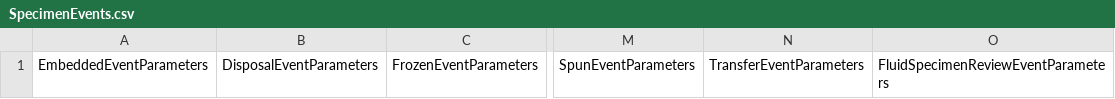
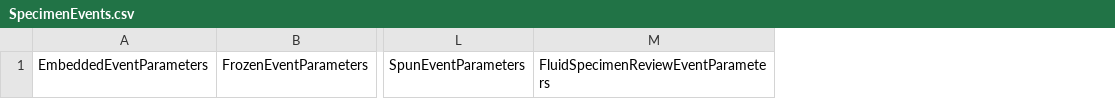
Before and after one commit to jpmccu/caTissue, a CSV file: software/caTissue/modules/core/src/main/resources/csv/SpecimenEvents.csv, drawn as a sheet; only a part is shown, gaps mark what is left out; the diff names each change by its address in the sheet, - before the commit and + after, or states it on an @@ line.

Commit message:
Changes made: 1. Commented script for events. 2. Removed event names from csv file.
git-svn-id: https://ncisvn.nci.nih.gov/svn/catissue/catissuecore/trunk@27726 94ead1c0-334a-aa48-b40b-39886bdb36d6

```diff
--- a/software/caTissue/modules/core/src/main/resources/csv/SpecimenEvents.csv
+++ b/software/caTissue/modules/core/src/main/resources/csv/SpecimenEvents.csv
-column B, row 1: DisposalEventParameters
-column N, row 1: TransferEventParameters
```
Also changed, not shown: 1 other file.
